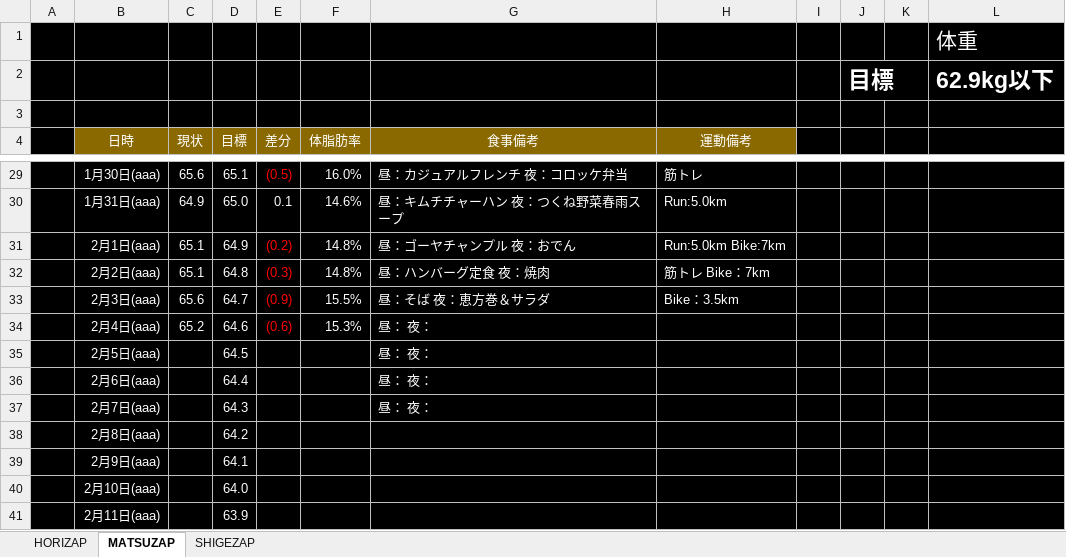
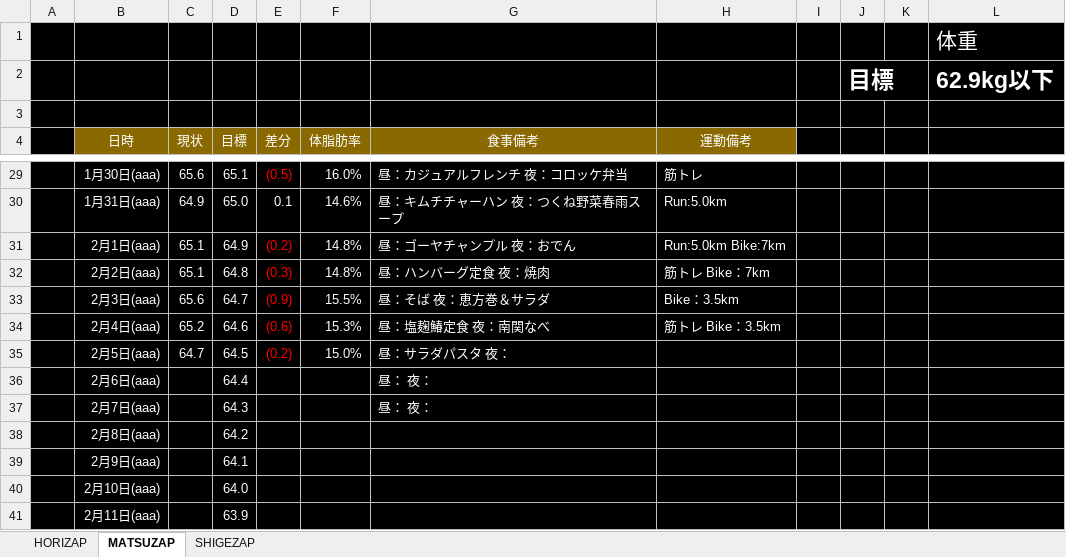
Before and after one commit to GS-Shigenaga/HORIZAP, an Excel workbook: HORIZAP.xlsx, sheet MATSUZAP, drawn as a sheet; only a part is shown, gaps mark what is left out; values as stored, in another font and other column widths than the file's, no borders; charts and pictures not drawn; the diff names each change by its address in the sheet, - before the commit and + after, or states it on an @@ line.

Commit message:
ちゃんと運動すれば、飯を少し控えるだけで体重は俄然落ちる。 てかSHIGEZAPの入力が滞りすぎだと思う。

```diff
--- a/HORIZAP.xlsx (sheet MATSUZAP)
+++ b/HORIZAP.xlsx (sheet MATSUZAP)
-G34 (食事備考): 昼： 夜：
+G34 (食事備考): 昼：塩麹鰆定食 夜：南関なべ
-H34 (運動備考): (empty)
+H34 (運動備考): 筋トレ Bike：3.5km
-C35 (現状): (empty)
+C35 (現状): 64.7
-E35 (差分): (empty)
+E35 (差分): (0.2)
-F35 (体脂肪率): (empty)
+F35 (体脂肪率): 15.0%
-G35 (食事備考): 昼： 夜：
+G35 (食事備考): 昼：サラダパスタ 夜：
```
Also changed, not shown: charts or pictures.
